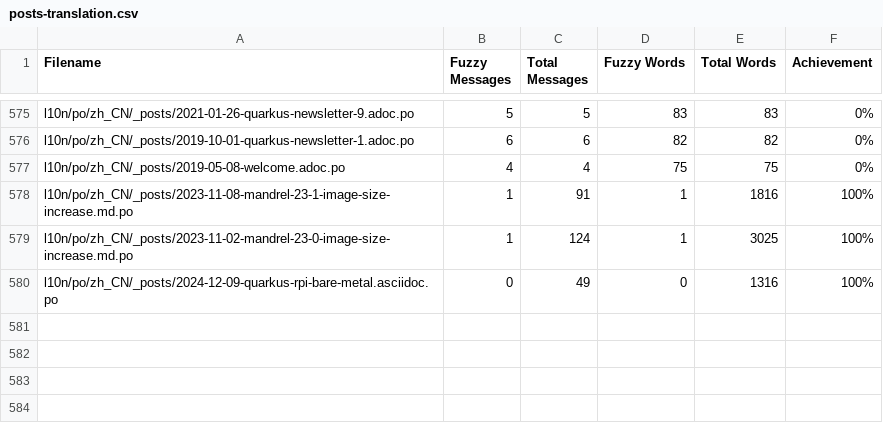
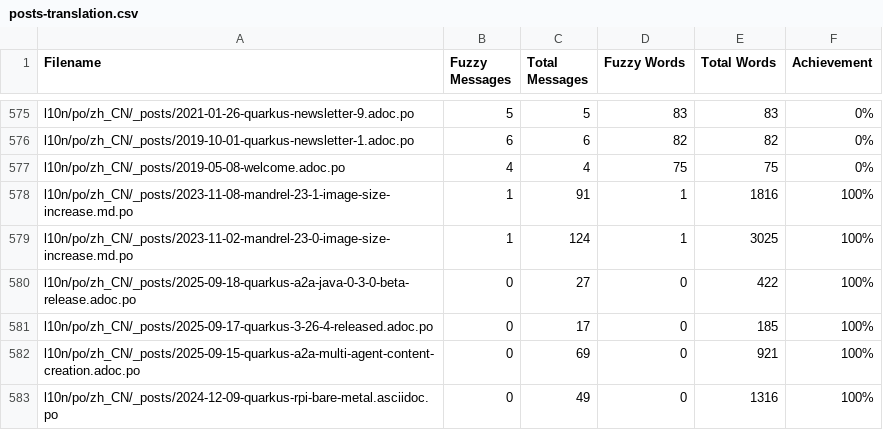
Before and after one commit to quarkusio/cn.quarkus.io, a CSV file: l10n/stats/posts-translation.csv, drawn as a sheet; only a part is shown, gaps mark what is left out; the diff names each change by its address in the sheet, - before the commit and + after, or states it on an @@ line.

Commit message:
Update translation stats

```diff
--- a/l10n/stats/posts-translation.csv
+++ b/l10n/stats/posts-translation.csv
+row 580: l10n/po/zh_CN/_posts/2025-09-18-quarkus-a2a-java-0-3-0-beta-release.adoc.po | 0 | 27 | 0 | 422 | 100%
+row 581: l10n/po/zh_CN/_posts/2025-09-17-quarkus-3-26-4-released.adoc.po | 0 | 17 | 0 | 185 | 100%
+row 582: l10n/po/zh_CN/_posts/2025-09-15-quarkus-a2a-multi-agent-content-creation.adoc.po | 0 | 69 | 0 | 921 | 100%
```
Also changed, not shown: l10n/stats/latest-guides-translation.csv, l10n/stats/main-guides-translation.csv, 1 other file.
